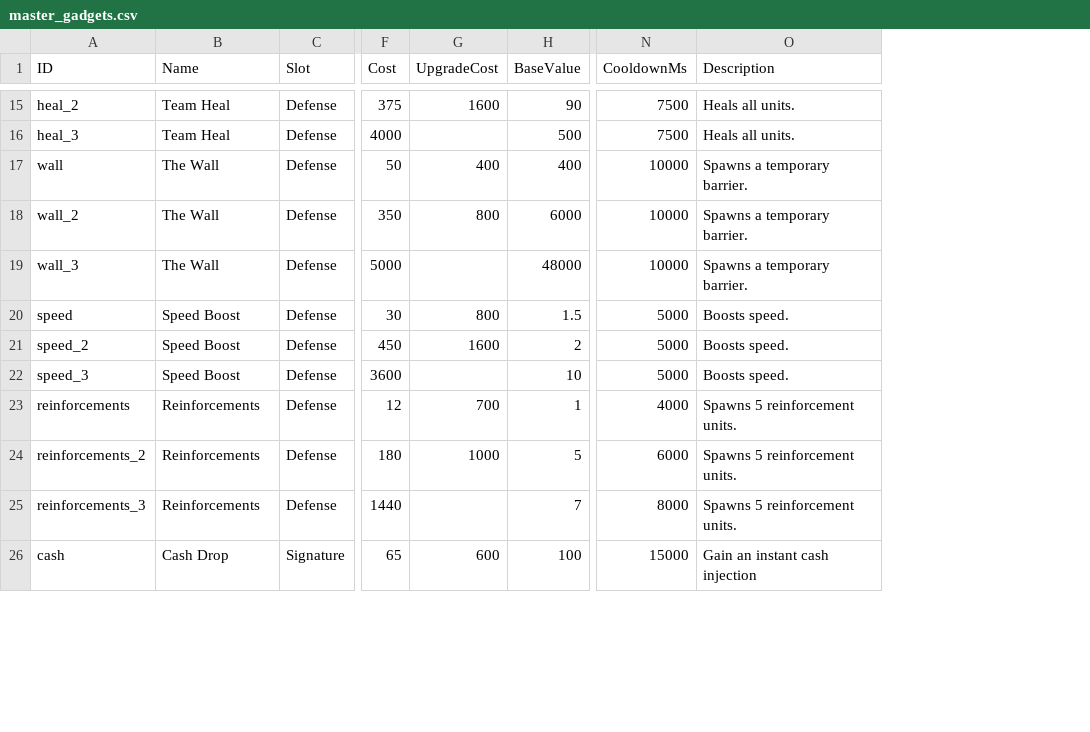
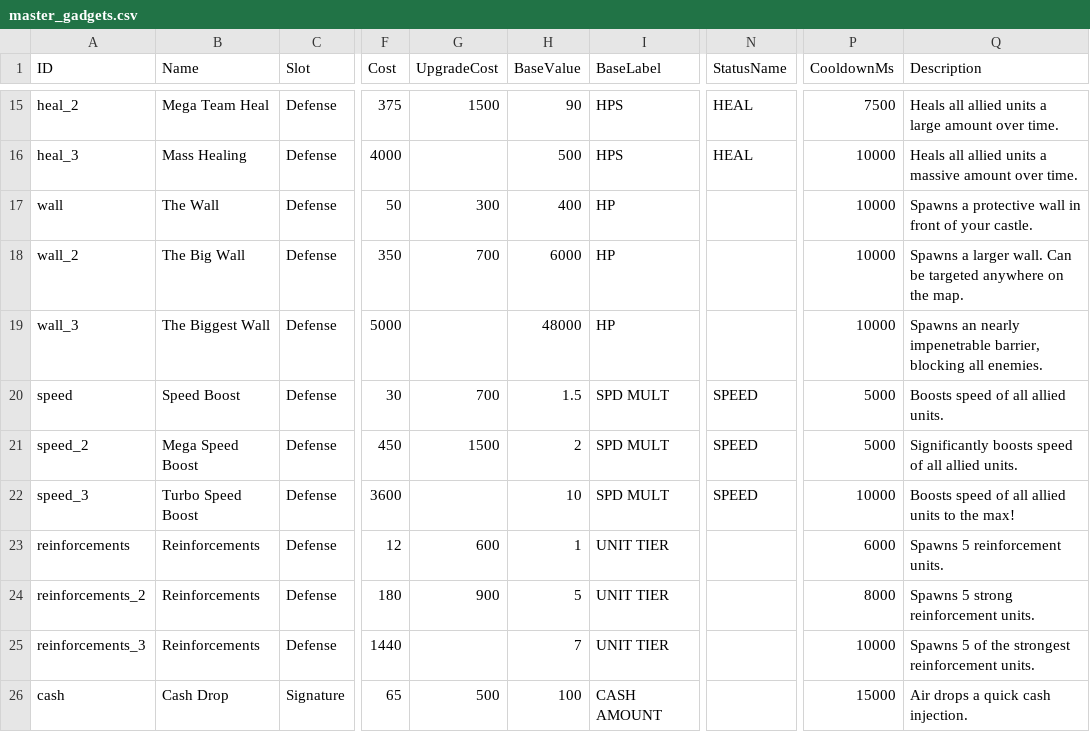
Before and after one commit to MarcAngers/Castle-Defense-Game-2, a CSV file: CastleDefense.Engine/Data/master_gadgets.csv, drawn as a sheet; only a part is shown, gaps mark what is left out; addresses are those after the commit; the diff covers the shown part only; the diff names each change by its address in the sheet, - before the commit and + after, or states it on an @@ line.

```diff
--- a/CastleDefense.Engine/Data/master_gadgets.csv
+++ b/CastleDefense.Engine/Data/master_gadgets.csv
+column I (BaseLabel), rows 15-26: HPS | HPS | HP | HP | HP | SPD MULT | SPD MULT | SPD MULT | UNIT TIER | UNIT TIER | UNIT TIER | CASH AMOUNT
+column N (StatusName), rows 15-22: HEAL | HEAL |  |  |  | SPEED | SPEED | SPEED
-B15 (Name): Team Heal
+B15 (Name): Mega Team Heal
-G15 (UpgradeCost): 1600
+G15 (UpgradeCost): 1500
-Q15 (Description): Heals all units.
+Q15 (Description): Heals all allied units a large amount over time.
-B16 (Name): Team Heal
+B16 (Name): Mass Healing
-P16 (CooldownMs): 7500
+P16 (CooldownMs): 10000
-Q16 (Description): Heals all units.
+Q16 (Description): Heals all allied units a massive amount over time.
-G17 (UpgradeCost): 400
+G17 (UpgradeCost): 300
-Q17 (Description): Spawns a temporary barrier.
+Q17 (Description): Spawns a protective wall in front of your castle.
-B18 (Name): The Wall
+B18 (Name): The Big Wall
-G18 (UpgradeCost): 800
+G18 (UpgradeCost): 700
-Q18 (Description): Spawns a temporary barrier.
+Q18 (Description): Spawns a larger wall. Can be targeted anywhere on the map.
-B19 (Name): The Wall
+B19 (Name): The Biggest Wall
-Q19 (Description): Spawns a temporary barrier.
+Q19 (Description): Spawns an nearly impenetrable barrier, blocking all enemies.
-G20 (UpgradeCost): 800
+G20 (UpgradeCost): 700
-Q20 (Description): Boosts speed.
+Q20 (Description): Boosts speed of all allied units.
-B21 (Name): Speed Boost
+B21 (Name): Mega Speed Boost
-G21 (UpgradeCost): 1600
+G21 (UpgradeCost): 1500
-Q21 (Description): Boosts speed.
+Q21 (Description): Significantly boosts speed of all allied units.
-B22 (Name): Speed Boost
+B22 (Name): Turbo Speed Boost
-P22 (CooldownMs): 5000
+P22 (CooldownMs): 10000
-Q22 (Description): Boosts speed.
+Q22 (Description): Boosts speed of all allied units to the max!
-G23 (UpgradeCost): 700
+G23 (UpgradeCost): 600
-P23 (CooldownMs): 4000
+P23 (CooldownMs): 6000
-G24 (UpgradeCost): 1000
+G24 (UpgradeCost): 900
-P24 (CooldownMs): 6000
+P24 (CooldownMs): 8000
-Q24 (Description): Spawns 5 reinforcement units.
+Q24 (Description): Spawns 5 strong reinforcement units.
-P25 (CooldownMs): 8000
+P25 (CooldownMs): 10000
-Q25 (Description): Spawns 5 reinforcement units.
+Q25 (Description): Spawns 5 of the strongest reinforcement units.
-G26 (UpgradeCost): 600
+G26 (UpgradeCost): 500
-Q26 (Description): Gain an instant cash injection
+Q26 (Description): Air drops a quick cash injection.
```
Also changed, not shown: 83 edited cells elsewhere in this file, CastleDefense.Engine/Data/master_roster.csv, CastleDefenseGame2/wwwroot/assets/master_gadgets.csv, 24 other files.
